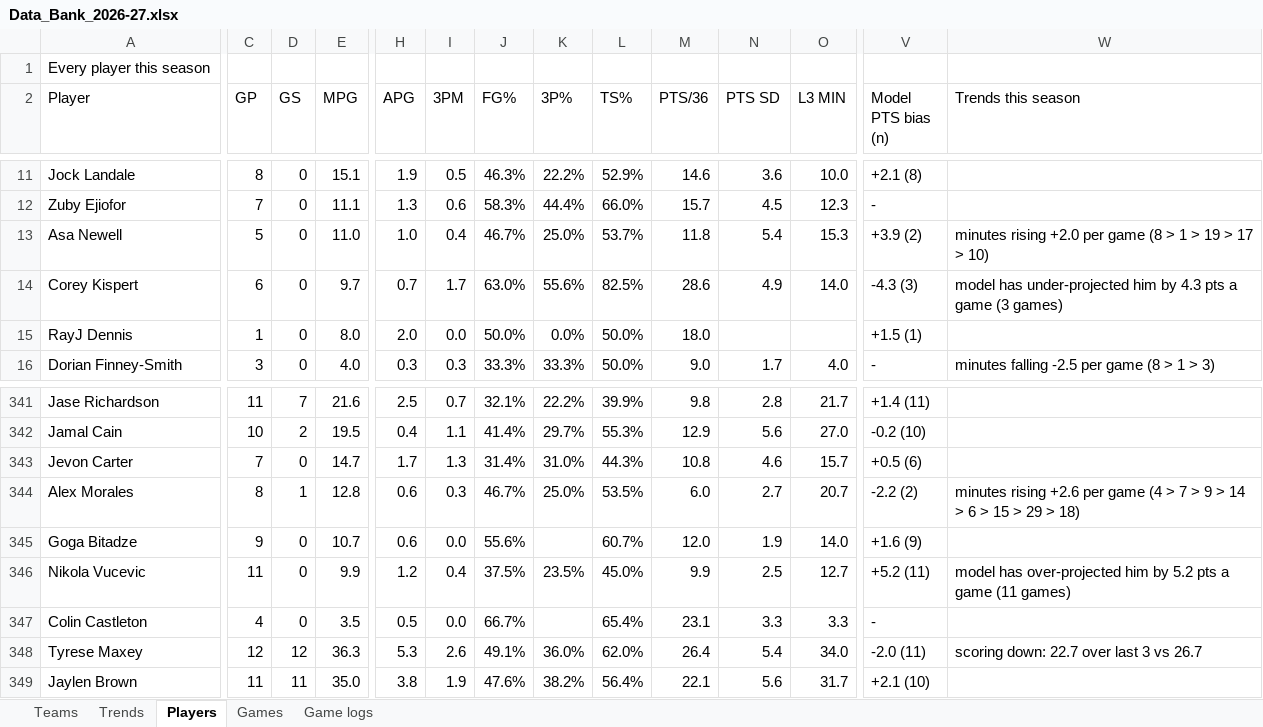
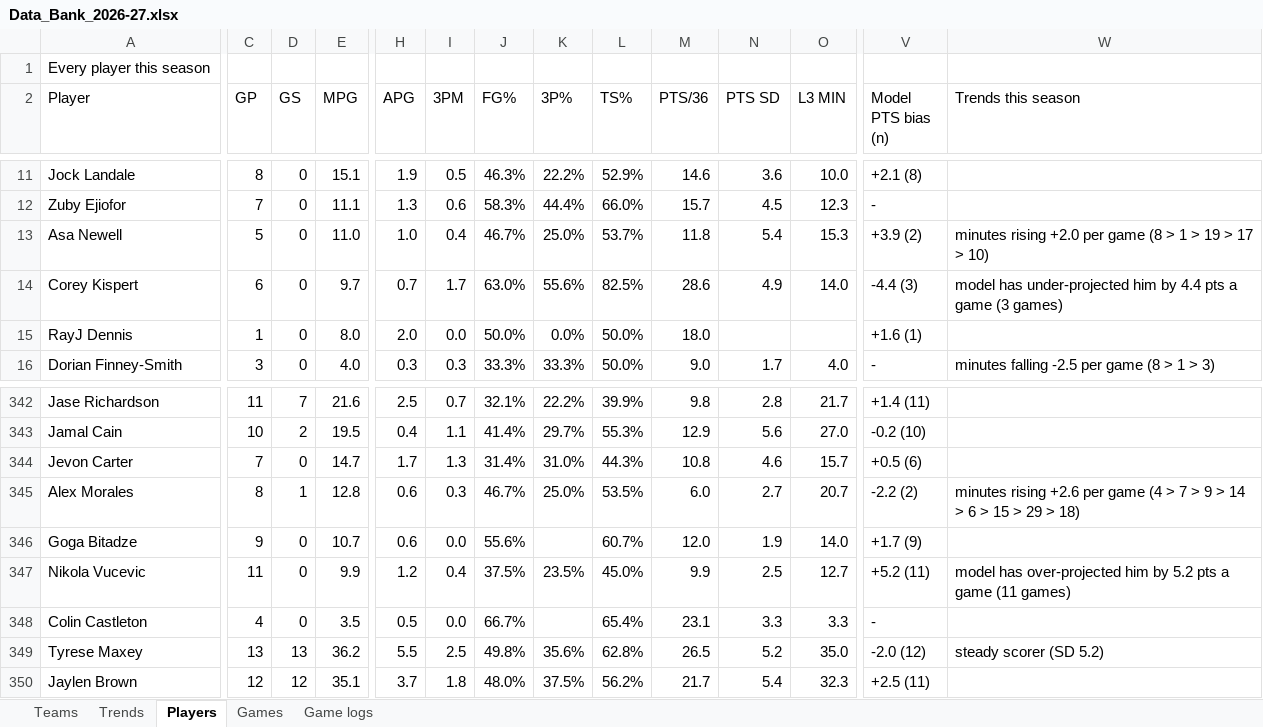
Before and after one commit to HeyShawtty/nba-quant-desk, an Excel workbook: reports/Data_Bank_2026-27.xlsx, sheet Players, drawn as a sheet; only a part is shown, gaps mark what is left out; values as stored, in another font and other column widths than the file's, no cell formats; addresses are those after the commit; the diff covers the shown part only; the diff names each change by its address in the sheet, - before the commit and + after, or states it on an @@ line.

```diff
--- a/reports/Data_Bank_2026-27.xlsx (sheet Players)
+++ b/reports/Data_Bank_2026-27.xlsx (sheet Players)
-V14 (Model PTS bias (n)): -4.3 (3)
+V14 (Model PTS bias (n)): -4.4 (3)
-W14 (Trends this season): …him by 4.3 pts a…
+W14 (Trends this season): …him by 4.4 pts a…
-V15 (Model PTS bias (n)): +1.5 (1)
+V15 (Model PTS bias (n)): +1.6 (1)
-V346 (Model PTS bias (n)): +1.6 (9)
+V346 (Model PTS bias (n)): +1.7 (9)
-C349 (GP): 12
+C349 (GP): 13
-D349 (GS): 12
+D349 (GS): 13
-E349 (MPG): 36.3
+E349 (MPG): 36.2
-H349 (APG): 5.3
+H349 (APG): 5.5
-I349 (3PM): 2.6
+I349 (3PM): 2.5
-J349 (FG%): 49.1%
+J349 (FG%): 49.8%
-K349 (3P%): 36.0%
+K349 (3P%): 35.6%
-L349 (TS%): 62.0%
+L349 (TS%): 62.8%
-M349 (PTS/36): 26.4
+M349 (PTS/36): 26.5
-N349 (PTS SD): 5.4
+N349 (PTS SD): 5.2
-O349 (L3 MIN): 34.0
+O349 (L3 MIN): 35.0
-V349 (Model PTS bias (n)): -2.0 (11)
+V349 (Model PTS bias (n)): -2.0 (12)
-W349 (Trends this season): scoring down: 22.7 over last 3 vs 26.7
+W349 (Trends this season): steady scorer (SD 5.2)
-C350 (GP): 11
+C350 (GP): 12
-D350 (GS): 11
+D350 (GS): 12
-E350 (MPG): 35.0
+E350 (MPG): 35.1
-H350 (APG): 3.8
+H350 (APG): 3.7
-I350 (3PM): 1.9
+I350 (3PM): 1.8
-J350 (FG%): 47.6%
+J350 (FG%): 48.0%
-K350 (3P%): 38.2%
+K350 (3P%): 37.5%
-L350 (TS%): 56.4%
+L350 (TS%): 56.2%
-M350 (PTS/36): 22.1
+M350 (PTS/36): 21.7
-N350 (PTS SD): 5.6
+N350 (PTS SD): 5.4
-O350 (L3 MIN): 31.7
+O350 (L3 MIN): 32.3
-V350 (Model PTS bias (n)): +2.1 (10)
+V350 (Model PTS bias (n)): +2.5 (11)
```
Also changed, not shown: 15 added rows, 14 removed rows and 1145 edited cells elsewhere in this sheet, sheet Game logs, sheet Trends, sheet Teams, sheet Games, cell formats, 13 other files.
